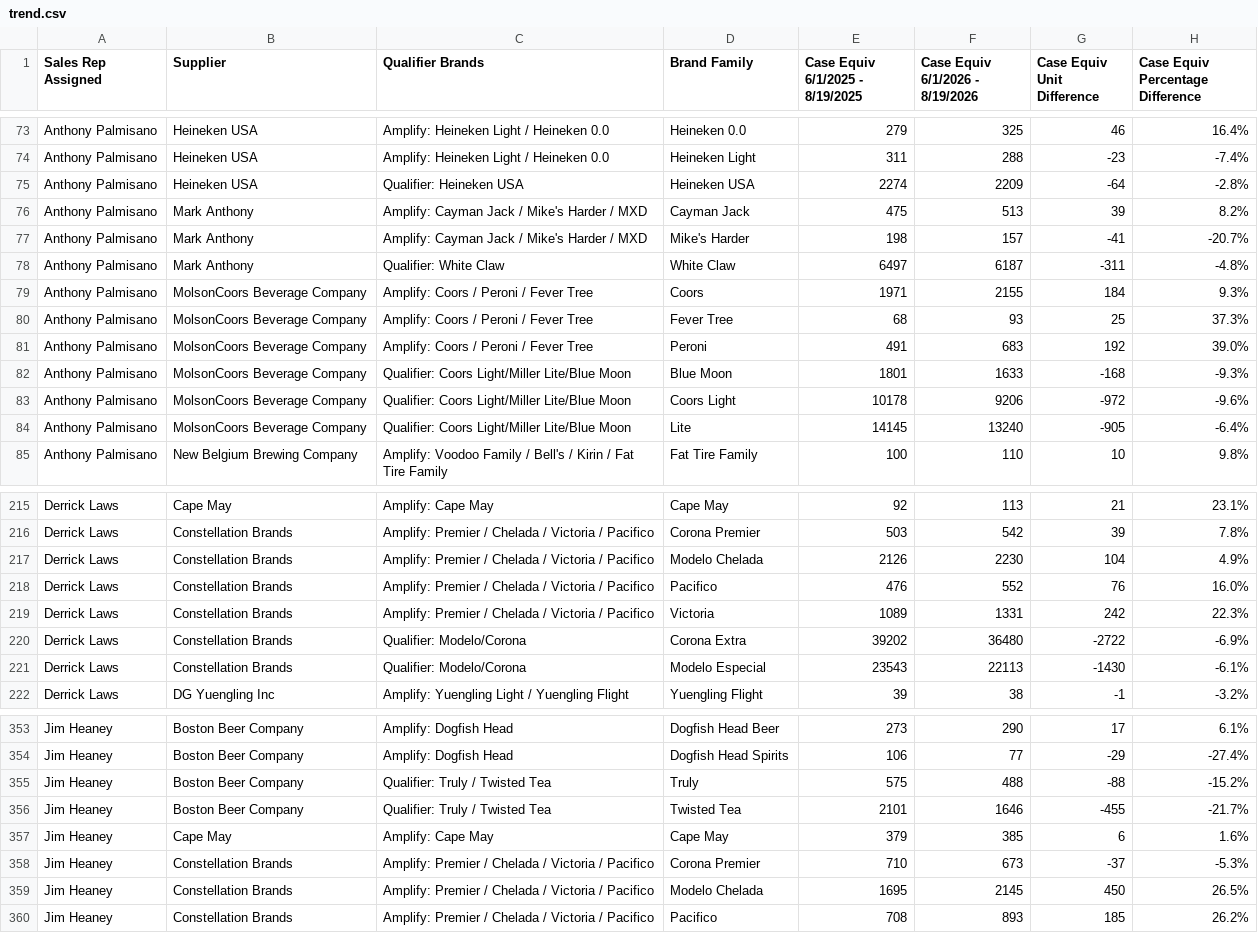
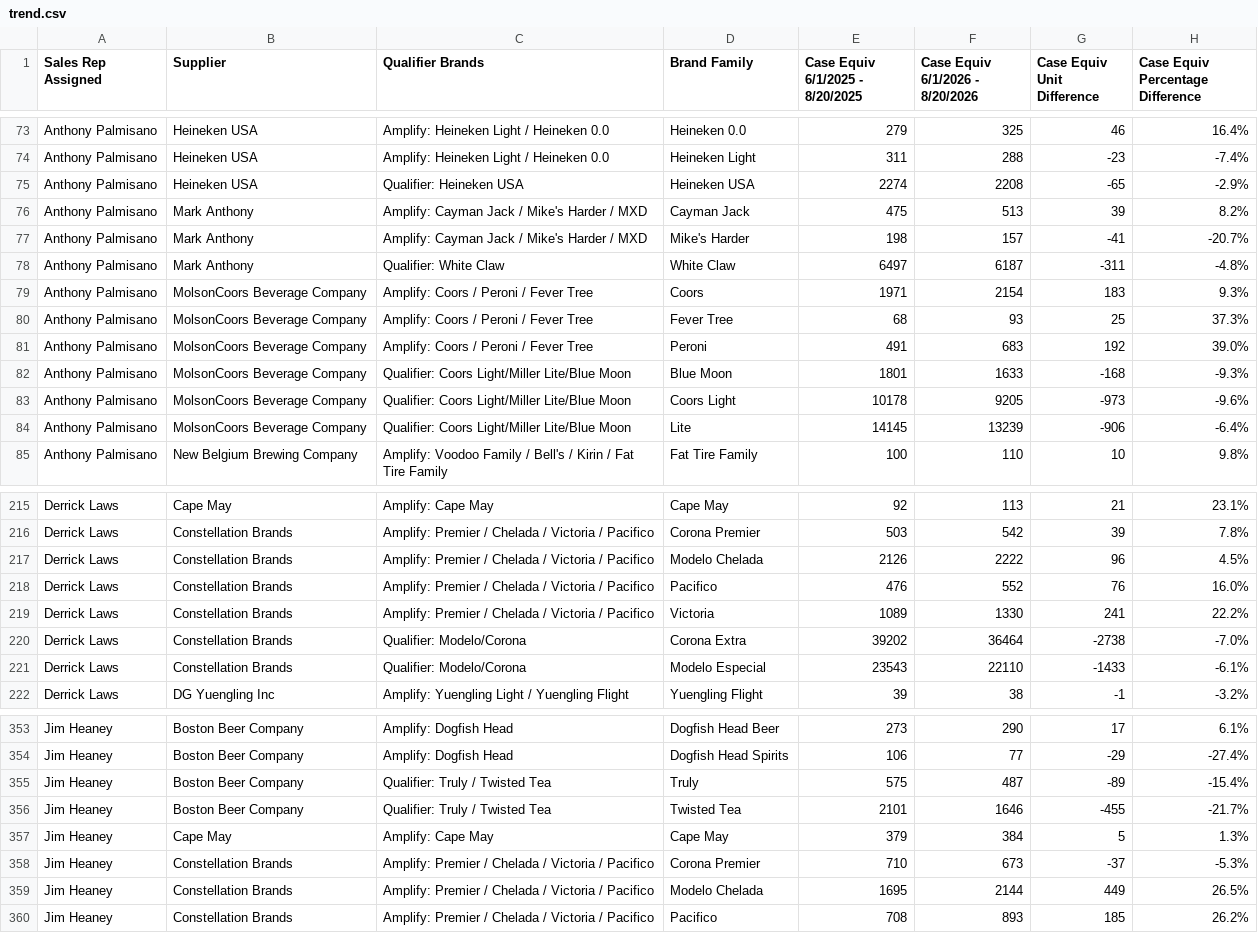
Before and after one commit to gavinsharkey5/Kohler-Dist-Master-Dashboard, a CSV file: summer26/trend.csv, drawn as a sheet; only a part is shown, gaps mark what is left out; the diff covers the shown part only.

```diff
--- a/summer26/trend.csv
+++ b/summer26/trend.csv
@@ -1 +1 @@
-Sales Rep Assigned,Supplier,Qualifier Brands,Brand Family,Case Equiv   6/1/2025 - 8/19/2025,Case Equiv   6/1/2026 - 8/19/2026,Case Equiv Unit Difference,Case Equiv Percentage Difference
+Sales Rep Assigned,Supplier,Qualifier Brands,Brand Family,Case Equiv   6/1/2025 - 8/20/2025,Case Equiv   6/1/2026 - 8/20/2026,Case Equiv Unit Difference,Case Equiv Percentage Difference
@@ -74,3 +74,3 @@ Anthony Palmisano,Heineken USA,Amplify: Heineken Light / Heineken 0.0,Heineken 0
 Anthony Palmisano,Heineken USA,Amplify: Heineken Light / Heineken 0.0,Heineken Light,311,288,-23,-7.4%
-Anthony Palmisano,Heineken USA,Qualifier: Heineken USA,Heineken USA,2274,2209,-64,-2.8%
+Anthony Palmisano,Heineken USA,Qualifier: Heineken USA,Heineken USA,2274,2208,-65,-2.9%
 Anthony Palmisano,Mark Anthony,Amplify: Cayman Jack / Mike's Harder / MXD,Cayman Jack,475,513,39,8.2%
@@ -78,3 +78,3 @@ Anthony Palmisano,Mark Anthony,Amplify: Cayman Jack / Mike's Harder / MXD,Mike's
 Anthony Palmisano,Mark Anthony,Qualifier: White Claw,White Claw,6497,6187,-311,-4.8%
-Anthony Palmisano,MolsonCoors Beverage Company,Amplify: Coors / Peroni / Fever Tree,Coors,1971,2155,184,9.3%
+Anthony Palmisano,MolsonCoors Beverage Company,Amplify: Coors / Peroni / Fever Tree,Coors,1971,2154,183,9.3%
 Anthony Palmisano,MolsonCoors Beverage Company,Amplify: Coors / Peroni / Fever Tree,Fever Tree,68,93,25,37.3%
@@ -82,4 +82,4 @@ Anthony Palmisano,MolsonCoors Beverage Company,Amplify: Coors / Peroni / Fever T
 Anthony Palmisano,MolsonCoors Beverage Company,Qualifier: Coors Light/Miller Lite/Blue Moon,Blue Moon,1801,1633,-168,-9.3%
-Anthony Palmisano,MolsonCoors Beverage Company,Qualifier: Coors Light/Miller Lite/Blue Moon,Coors Light,10178,9206,-972,-9.6%
-Anthony Palmisano,MolsonCoors Beverage Company,Qualifier: Coors Light/Miller Lite/Blue Moon,Lite,14145,13240,-905,-6.4%
+Anthony Palmisano,MolsonCoors Beverage Company,Qualifier: Coors Light/Miller Lite/Blue Moon,Coors Light,10178,9205,-973,-9.6%
+Anthony Palmisano,MolsonCoors Beverage Company,Qualifier: Coors Light/Miller Lite/Blue Moon,Lite,14145,13239,-906,-6.4%
 Anthony Palmisano,New Belgium Brewing Company,Amplify: Voodoo Family / Bell's / Kirin / Fat Tire Family,Fat Tire Family,100,110,10,9.8%
@@ -216,7 +216,7 @@ Derrick Laws,Cape May,Amplify: Cape May,Cape May,92,113,21,23.1%
 Derrick Laws,Constellation Brands,Amplify: Premier / Chelada / Victoria / Pacifico,Corona Premier,503,542,39,7.8%
-Derrick Laws,Constellation Brands,Amplify: Premier / Chelada / Victoria / Pacifico,Modelo Chelada,2126,2230,104,4.9%
+Derrick Laws,Constellation Brands,Amplify: Premier / Chelada / Victoria / Pacifico,Modelo Chelada,2126,2222,96,4.5%
 Derrick Laws,Constellation Brands,Amplify: Premier / Chelada / Victoria / Pacifico,Pacifico,476,552,76,16.0%
-Derrick Laws,Constellation Brands,Amplify: Premier / Chelada / Victoria / Pacifico,Victoria,1089,1331,242,22.3%
-Derrick Laws,Constellation Brands,Qualifier: Modelo/Corona,Corona Extra,39202,36480,-2722,-6.9%
-Derrick Laws,Constellation Brands,Qualifier: Modelo/Corona,Modelo Especial,23543,22113,-1430,-6.1%
+Derrick Laws,Constellation Brands,Amplify: Premier / Chelada / Victoria / Pacifico,Victoria,1089,1330,241,22.2%
+Derrick Laws,Constellation Brands,Qualifier: Modelo/Corona,Corona Extra,39202,36464,-2738,-7.0%
+Derrick Laws,Constellation Brands,Qualifier: Modelo/Corona,Modelo Especial,23543,22110,-1433,-6.1%
 Derrick Laws,DG Yuengling Inc,Amplify: Yuengling Light / Yuengling Flight,Yuengling Flight,39,38,-1,-3.2%
@@ -354,7 +354,7 @@ Jim Heaney,Boston Beer Company,Amplify: Dogfish Head,Dogfish Head Beer,273,290,1
 Jim Heaney,Boston Beer Company,Amplify: Dogfish Head,Dogfish Head Spirits,106,77,-29,-27.4%
-Jim Heaney,Boston Beer Company,Qualifier: Truly / Twisted Tea,Truly,575,488,-88,-15.2%
+Jim Heaney,Boston Beer Company,Qualifier: Truly / Twisted Tea,Truly,575,487,-89,-15.4%
 Jim Heaney,Boston Beer Company,Qualifier: Truly / Twisted Tea,Twisted Tea,2101,1646,-455,-21.7%
-Jim Heaney,Cape May,Amplify: Cape May,Cape May,379,385,6,1.6%
+Jim Heaney,Cape May,Amplify: Cape May,Cape May,379,384,5,1.3%
 Jim Heaney,Constellation Brands,Amplify: Premier / Chelada / Victoria / Pacifico,Corona Premier,710,673,-37,-5.3%
-Jim Heaney,Constellation Brands,Amplify: Premier / Chelada / Victoria / Pacifico,Modelo Chelada,1695,2145,450,26.5%
+Jim Heaney,Constellation Brands,Amplify: Premier / Chelada / Victoria / Pacifico,Modelo Chelada,1695,2144,449,26.5%
 Jim Heaney,Constellation Brands,Amplify: Premier / Chelada / Victoria / Pacifico,Pacifico,708,893,185,26.2%
```
Also changed, not shown: 76 edited cells elsewhere in this file, summer26/sales.csv, summer26/thc_sales.csv, 5 other files.
